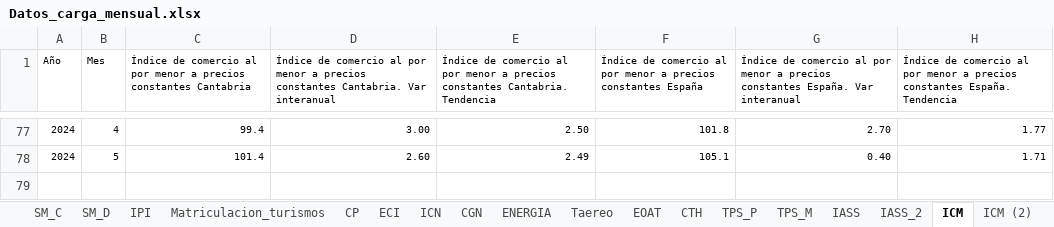
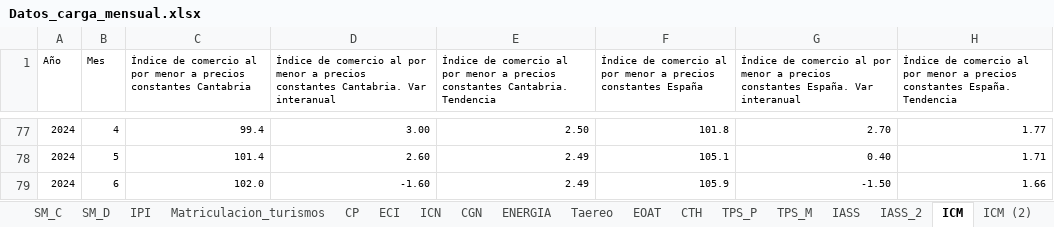
Before and after one commit to icane/economic-indicators, an Excel workbook: etl/data/input/Datos_carga_mensual.xlsx, sheet ICM, drawn as a sheet; only a part is shown, gaps mark what is left out; values as stored, in another font and other column widths than the file's, no borders; the diff names each change by its address in the sheet, - before the commit and + after, or states it on an @@ line.

```diff
--- a/etl/data/input/Datos_carga_mensual.xlsx (sheet ICM)
+++ b/etl/data/input/Datos_carga_mensual.xlsx (sheet ICM)
+row 79: 2024 | 6 | 102.0 | -1.60 | 2.49 | 105.9 | -1.50 | 1.66
```
Also changed, not shown: sheet SALDO, sheet CTH, sheet ENERGIA, sheet TCOBER, sheet X, sheet IASS, 4 more sheets, etl/data/input/Datos_carga_anual.xlsx, etl/data/input/Datos_carga_trimestral.xlsx, 22 other files.
